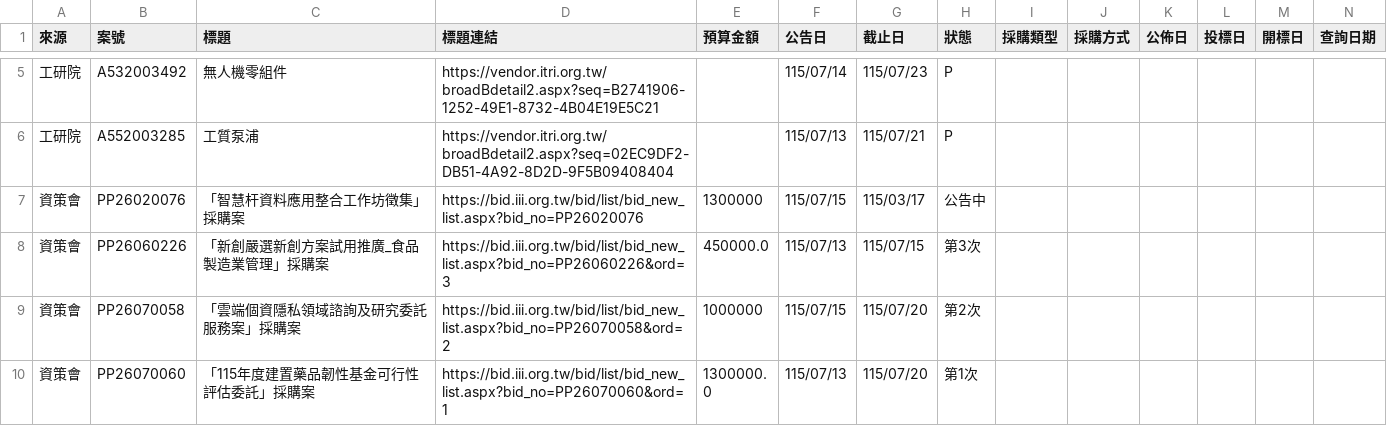
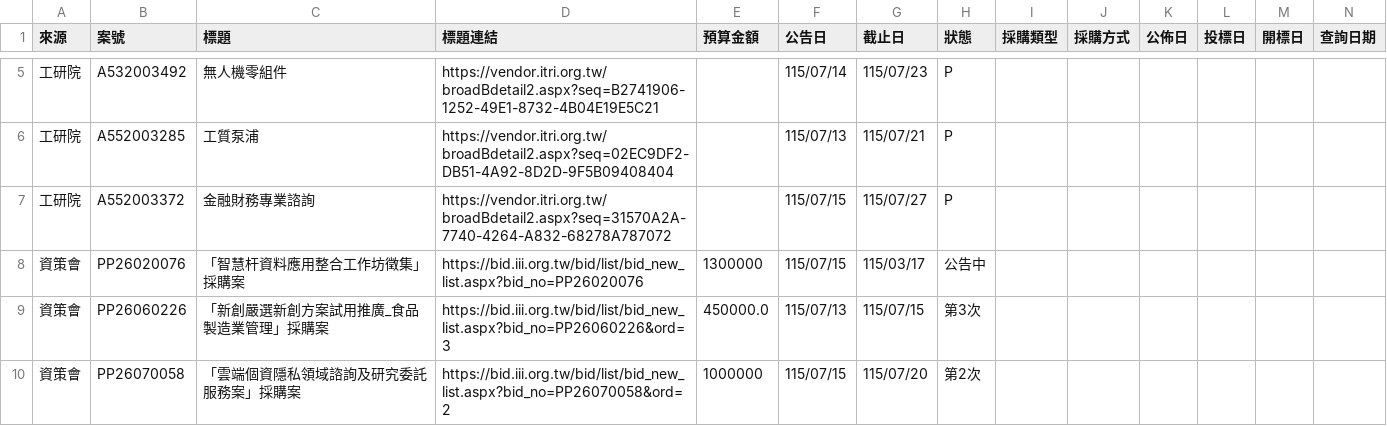
Before and after one commit to espresso3568/bitwin, a CSV file: data/三站標案_20260715.csv, drawn as a sheet; only a part is shown, gaps mark what is left out; the shorter side is filled out with more unchanged rows; rows hold the shown columns only; the diff names each change by its address in the sheet, - before the commit and + after, or states it on an @@ line.

```diff
--- a/data/三站標案_20260715.csv
+++ b/data/三站標案_20260715.csv
+row 7: 工研院 | A552003372 | 金融財務專業諮詢 | https://vendor.itri.org.tw/broadBdetail2.aspx?seq=31570A2A-7740-4264-A832-68278A787072 |  | 115/07/15 | 115/07/27 | P
```
Also changed, not shown: 4 other files.
